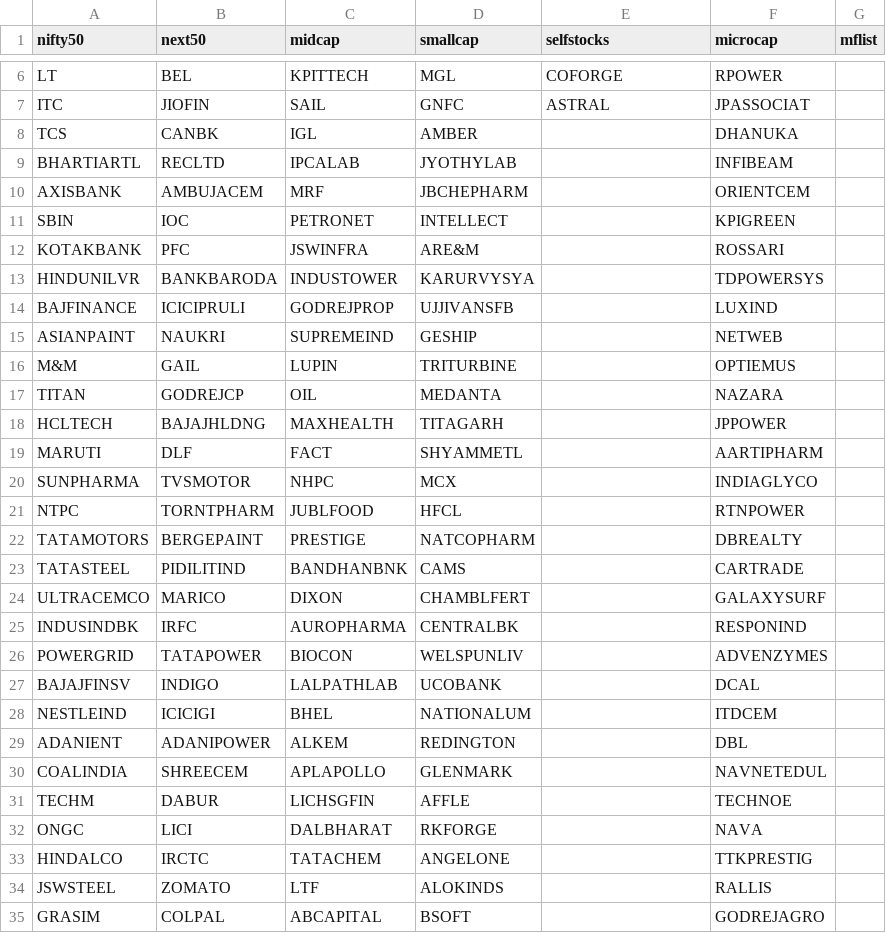
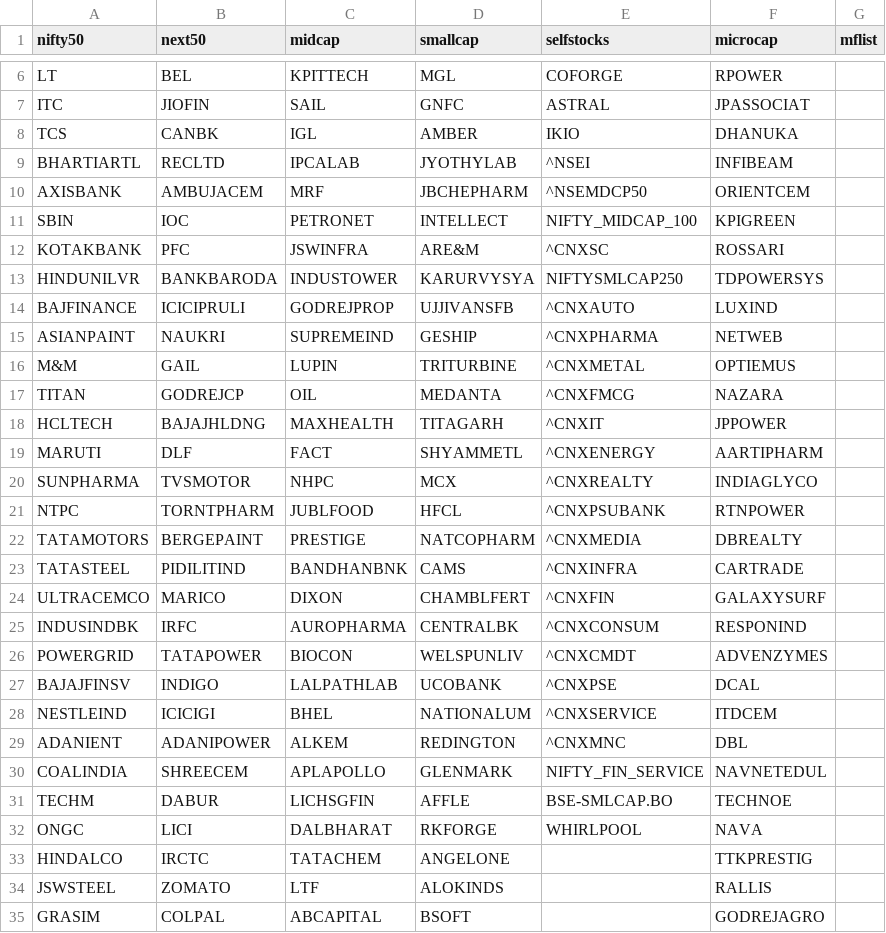
Before and after one commit to lakiie/datasharing, a CSV file: stocks_list.csv, drawn as a sheet; only a part is shown, gaps mark what is left out.

Commit message:
Update stocks_list.csv
Updated indexes in selfstocks

```diff
--- a/stocks_list.csv
+++ b/stocks_list.csv
@@ -7,27 +7,27 @@ LT,BEL,KPITTECH,MGL,COFORGE,RPOWER,
 ITC,JIOFIN,SAIL,GNFC,ASTRAL,JPASSOCIAT,
-TCS,CANBK,IGL,AMBER,,DHANUKA,
-BHARTIARTL,RECLTD,IPCALAB,JYOTHYLAB,,INFIBEAM,
-AXISBANK,AMBUJACEM,MRF,JBCHEPHARM,,ORIENTCEM,
-SBIN,IOC,PETRONET,INTELLECT,,KPIGREEN,
-KOTAKBANK,PFC,JSWINFRA,ARE&M,,ROSSARI,
-HINDUNILVR,BANKBARODA,INDUSTOWER,KARURVYSYA,,TDPOWERSYS,
-BAJFINANCE,ICICIPRULI,GODREJPROP,UJJIVANSFB,,LUXIND,
-ASIANPAINT,NAUKRI,SUPREMEIND,GESHIP,,NETWEB,
-M&M,GAIL,LUPIN,TRITURBINE,,OPTIEMUS,
-TITAN,GODREJCP,OIL,MEDANTA,,NAZARA,
-HCLTECH,BAJAJHLDNG,MAXHEALTH,TITAGARH,,JPPOWER,
-MARUTI,DLF,FACT,SHYAMMETL,,AARTIPHARM,
-SUNPHARMA,TVSMOTOR,NHPC,MCX,,INDIAGLYCO,
-NTPC,TORNTPHARM,JUBLFOOD,HFCL,,RTNPOWER,
-TATAMOTORS,BERGEPAINT,PRESTIGE,NATCOPHARM,,DBREALTY,
-TATASTEEL,PIDILITIND,BANDHANBNK,CAMS,,CARTRADE,
-ULTRACEMCO,MARICO,DIXON,CHAMBLFERT,,GALAXYSURF,
-INDUSINDBK,IRFC,AUROPHARMA,CENTRALBK,,RESPONIND,
-POWERGRID,TATAPOWER,BIOCON,WELSPUNLIV,,ADVENZYMES,
-BAJAJFINSV,INDIGO,LALPATHLAB,UCOBANK,,DCAL,
-NESTLEIND,ICICIGI,BHEL,NATIONALUM,,ITDCEM,
-ADANIENT,ADANIPOWER,ALKEM,REDINGTON,,DBL,
-COALINDIA,SHREECEM,APLAPOLLO,GLENMARK,,NAVNETEDUL,
-TECHM,DABUR,LICHSGFIN,AFFLE,,TECHNOE,
-ONGC,LICI,DALBHARAT,RKFORGE,,NAVA,
+TCS,CANBK,IGL,AMBER,IKIO,DHANUKA,
+BHARTIARTL,RECLTD,IPCALAB,JYOTHYLAB,^NSEI,INFIBEAM,
+AXISBANK,AMBUJACEM,MRF,JBCHEPHARM,^NSEMDCP50,ORIENTCEM,
+SBIN,IOC,PETRONET,INTELLECT,NIFTY_MIDCAP_100,KPIGREEN,
+KOTAKBANK,PFC,JSWINFRA,ARE&M,^CNXSC,ROSSARI,
+HINDUNILVR,BANKBARODA,INDUSTOWER,KARURVYSYA,NIFTYSMLCAP250,TDPOWERSYS,
+BAJFINANCE,ICICIPRULI,GODREJPROP,UJJIVANSFB,^CNXAUTO,LUXIND,
+ASIANPAINT,NAUKRI,SUPREMEIND,GESHIP,^CNXPHARMA,NETWEB,
+M&M,GAIL,LUPIN,TRITURBINE,^CNXMETAL,OPTIEMUS,
+TITAN,GODREJCP,OIL,MEDANTA,^CNXFMCG,NAZARA,
+HCLTECH,BAJAJHLDNG,MAXHEALTH,TITAGARH,^CNXIT,JPPOWER,
+MARUTI,DLF,FACT,SHYAMMETL,^CNXENERGY,AARTIPHARM,
+SUNPHARMA,TVSMOTOR,NHPC,MCX,^CNXREALTY,INDIAGLYCO,
+NTPC,TORNTPHARM,JUBLFOOD,HFCL,^CNXPSUBANK,RTNPOWER,
+TATAMOTORS,BERGEPAINT,PRESTIGE,NATCOPHARM,^CNXMEDIA,DBREALTY,
+TATASTEEL,PIDILITIND,BANDHANBNK,CAMS,^CNXINFRA,CARTRADE,
+ULTRACEMCO,MARICO,DIXON,CHAMBLFERT,^CNXFIN,GALAXYSURF,
+INDUSINDBK,IRFC,AUROPHARMA,CENTRALBK,^CNXCONSUM,RESPONIND,
+POWERGRID,TATAPOWER,BIOCON,WELSPUNLIV,^CNXCMDT,ADVENZYMES,
+BAJAJFINSV,INDIGO,LALPATHLAB,UCOBANK,^CNXPSE,DCAL,
+NESTLEIND,ICICIGI,BHEL,NATIONALUM,^CNXSERVICE,ITDCEM,
+ADANIENT,ADANIPOWER,ALKEM,REDINGTON,^CNXMNC,DBL,
+COALINDIA,SHREECEM,APLAPOLLO,GLENMARK,NIFTY_FIN_SERVICE,NAVNETEDUL,
+TECHM,DABUR,LICHSGFIN,AFFLE,BSE-SMLCAP.BO,TECHNOE,
+ONGC,LICI,DALBHARAT,RKFORGE,WHIRLPOOL,NAVA,
 HINDALCO,IRCTC,TATACHEM,ANGELONE,,TTKPRESTIG,
```
